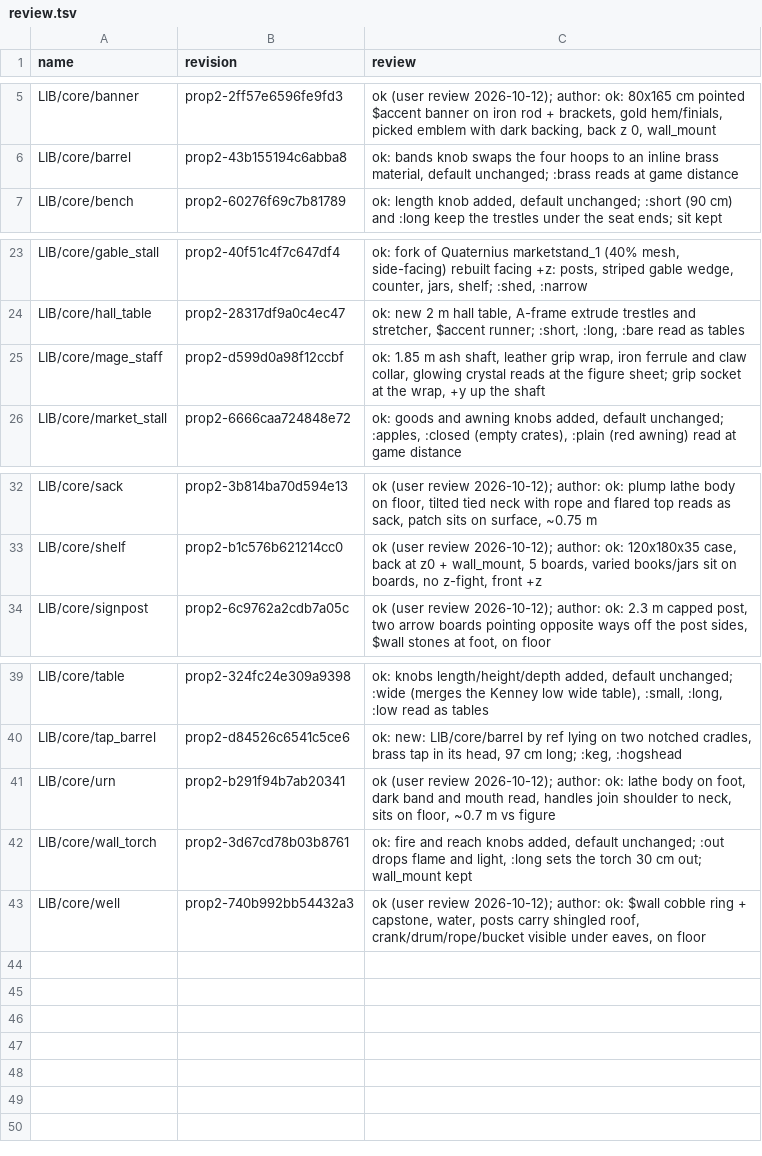
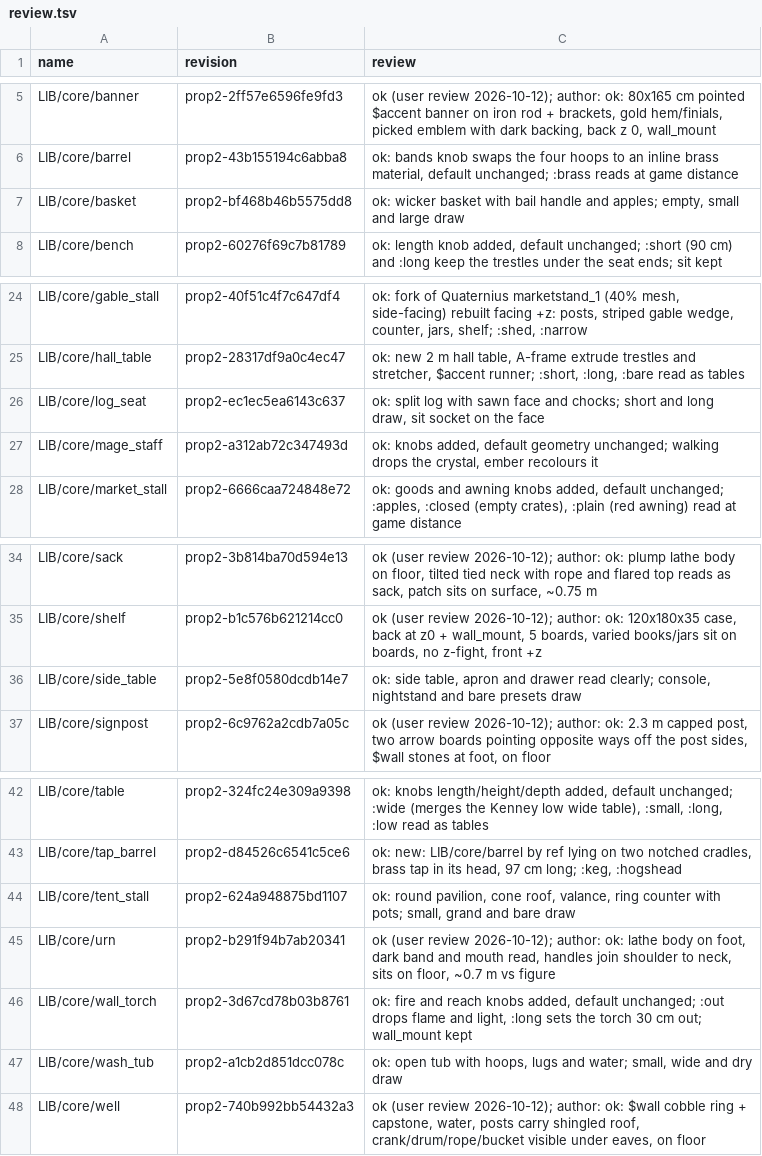
Before and after one commit to michaelcrosato/DentedDestiny-Z7, a TSV file: assets/props/lib/core/review.tsv, drawn as a sheet; only a part is shown, gaps mark what is left out.

```diff
--- a/assets/props/lib/core/review.tsv
+++ b/assets/props/lib/core/review.tsv
@@ -6,2 +6,3 @@ LIB/core/banner	prop2-2ff57e6596fe9fd3	ok (user review 2026-10-12); author: ok:
 LIB/core/barrel	prop2-43b155194c6abba8	ok: bands knob swaps the four hoops to an inline brass material, default unchanged; :brass reads at game distance
+LIB/core/basket	prop2-bf468b46b5575dd8	ok: wicker basket with bail handle and apples; empty, small and large draw
 LIB/core/bench	prop2-60276f69c7b81789	ok: length knob added, default unchanged; :short (90 cm) and :long keep the trestles under the seat ends; sit kept
@@ -24,3 +25,4 @@ LIB/core/gable_stall	prop2-40f51c4f7c647df4	ok: fork of Quaternius marketstand_1
 LIB/core/hall_table	prop2-28317df9a0c4ec47	ok: new 2 m hall table, A-frame extrude trestles and stretcher, $accent runner; :short, :long, :bare read as tables
-LIB/core/mage_staff	prop2-d599d0a98f12ccbf	ok: 1.85 m ash shaft, leather grip wrap, iron ferrule and claw collar, glowing crystal reads at the figure sheet; grip socket at the wrap, +y up the shaft
+LIB/core/log_seat	prop2-ec1ec5ea6143c637	ok: split log with sawn face and chocks; short and long draw, sit socket on the face
+LIB/core/mage_staff	prop2-a312ab72c347493d	ok: knobs added, default geometry unchanged; walking drops the crystal, ember recolours it
 LIB/core/market_stall	prop2-6666caa724848e72	ok: goods and awning knobs added, default unchanged; :apples, :closed (empty crates), :plain (red awning) read at game distance
@@ -33,2 +35,3 @@ LIB/core/sack	prop2-3b814ba70d594e13	ok (user review 2026-10-12); author: ok: pl
 LIB/core/shelf	prop2-b1c576b621214cc0	ok (user review 2026-10-12); author: ok: 120x180x35 case, back at z0 + wall_mount, 5 boards, varied books/jars sit on boards, no z-fight, front +z
+LIB/core/side_table	prop2-5e8f0580dcdb14e7	ok: side table, apron and drawer read clearly; console, nightstand and bare presets draw
 LIB/core/signpost	prop2-6c9762a2cdb7a05c	ok (user review 2026-10-12); author: ok: 2.3 m capped post, two arrow boards pointing opposite ways off the post sides, $wall stones at foot, on floor
@@ -40,4 +43,6 @@ LIB/core/table	prop2-324fc24e309a9398	ok: knobs length/height/depth added, defau
 LIB/core/tap_barrel	prop2-d84526c6541c5ce6	ok: new: LIB/core/barrel by ref lying on two notched cradles, brass tap in its head, 97 cm long; :keg, :hogshead
+LIB/core/tent_stall	prop2-624a948875bd1107	ok: round pavilion, cone roof, valance, ring counter with pots; small, grand and bare draw
 LIB/core/urn	prop2-b291f94b7ab20341	ok (user review 2026-10-12); author: ok: lathe body on foot, dark band and mouth read, handles join shoulder to neck, sits on floor, ~0.7 m vs figure
 LIB/core/wall_torch	prop2-3d67cd78b03b8761	ok: fire and reach knobs added, default unchanged; :out drops flame and light, :long sets the torch 30 cm out; wall_mount kept
+LIB/core/wash_tub	prop2-a1cb2d851dcc078c	ok: open tub with hoops, lugs and water; small, wide and dry draw
 LIB/core/well	prop2-740b992bb54432a3	ok (user review 2026-10-12); author: ok: $wall cobble ring + capstone, water, posts carry shingled roof, crank/drum/rope/bucket visible under eaves, on floor
```
Also changed, not shown: assets/props/lib/core/index.tsv, store/STORE.tsv, 10 other files.
